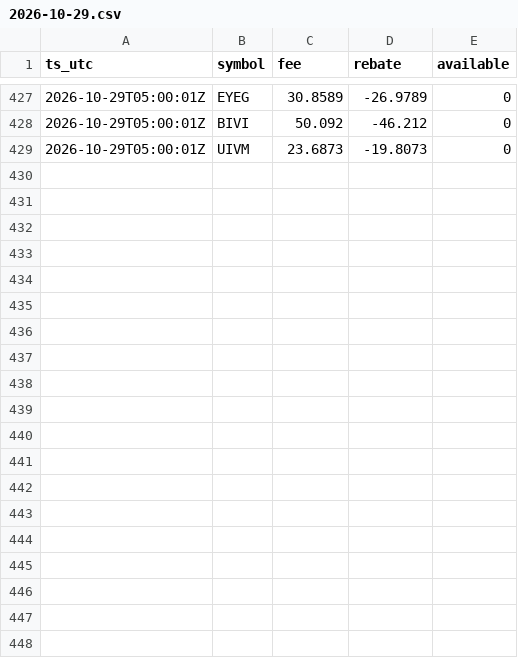
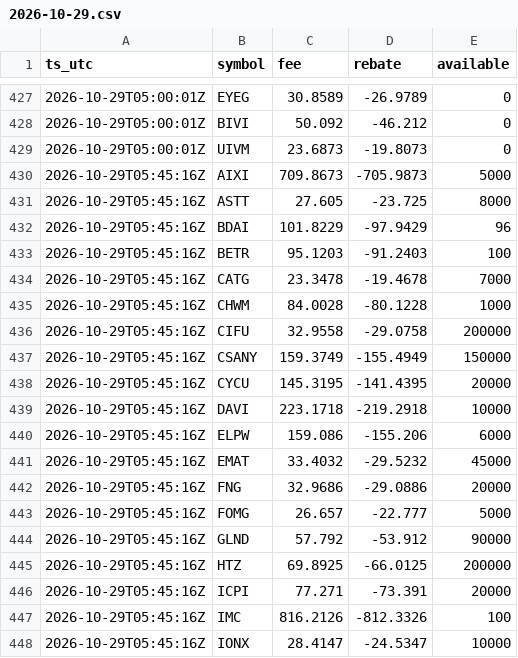
Before and after one commit to moyamiya55-dev/shortdata, a CSV file: data/ibkr/2026-10-29.csv, drawn as a sheet; only a part is shown, gaps mark what is left out; the diff covers the shown part only; the diff names each change by its address in the sheet, - before the commit and + after, or states it on an @@ line.

Commit message:
ibkr 2026-10-29T05:45Z

```diff
--- a/data/ibkr/2026-10-29.csv
+++ b/data/ibkr/2026-10-29.csv
+row 430: 2026-10-29T05:45:16Z | AIXI | 709.8673 | -705.9873 | 5000
+row 431: 2026-10-29T05:45:16Z | ASTT | 27.605 | -23.725 | 8000
+row 432: 2026-10-29T05:45:16Z | BDAI | 101.8229 | -97.9429 | 96
+row 433: 2026-10-29T05:45:16Z | BETR | 95.1203 | -91.2403 | 100
+row 434: 2026-10-29T05:45:16Z | CATG | 23.3478 | -19.4678 | 7000
+row 435: 2026-10-29T05:45:16Z | CHWM | 84.0028 | -80.1228 | 1000
+row 436: 2026-10-29T05:45:16Z | CIFU | 32.9558 | -29.0758 | 200000
+row 437: 2026-10-29T05:45:16Z | CSANY | 159.3749 | -155.4949 | 150000
+row 438: 2026-10-29T05:45:16Z | CYCU | 145.3195 | -141.4395 | 20000
+row 439: 2026-10-29T05:45:16Z | DAVI | 223.1718 | -219.2918 | 10000
+row 440: 2026-10-29T05:45:16Z | ELPW | 159.086 | -155.206 | 6000
+row 441: 2026-10-29T05:45:16Z | EMAT | 33.4032 | -29.5232 | 45000
+row 442: 2026-10-29T05:45:16Z | FNG | 32.9686 | -29.0886 | 20000
+row 443: 2026-10-29T05:45:16Z | FOMG | 26.657 | -22.777 | 5000
+row 444: 2026-10-29T05:45:16Z | GLND | 57.792 | -53.912 | 90000
+row 445: 2026-10-29T05:45:16Z | HTZ | 69.8925 | -66.0125 | 200000
+row 446: 2026-10-29T05:45:16Z | ICPI | 77.271 | -73.391 | 20000
+row 447: 2026-10-29T05:45:16Z | IMC | 816.2126 | -812.3326 | 100
+row 448: 2026-10-29T05:45:16Z | IONX | 28.4147 | -24.5347 | 10000
```
Also changed, not shown: 21 added rows elsewhere in this file, 1 other file.
